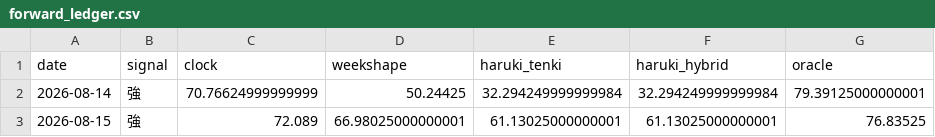
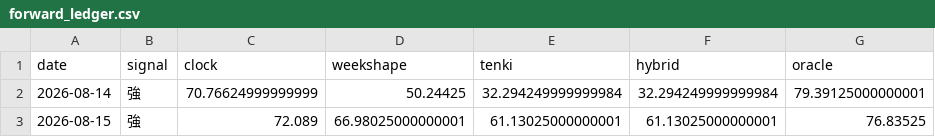
Before and after one commit to hsumiyoshi/lab, a CSV file: exp01_jepx/reports/forward_ledger.csv, drawn as a sheet.

```diff
--- a/exp01_jepx/reports/forward_ledger.csv
+++ b/exp01_jepx/reports/forward_ledger.csv
@@ -1,2 +1,2 @@
-date,signal,clock,weekshape,haruki_tenki,haruki_hybrid,oracle
+date,signal,clock,weekshape,tenki,hybrid,oracle
 2026-08-14,強,70.76624999999999,50.24425,32.294249999999984,32.294249999999984,79.39125000000001
```
Also changed, not shown: 4 other files.
